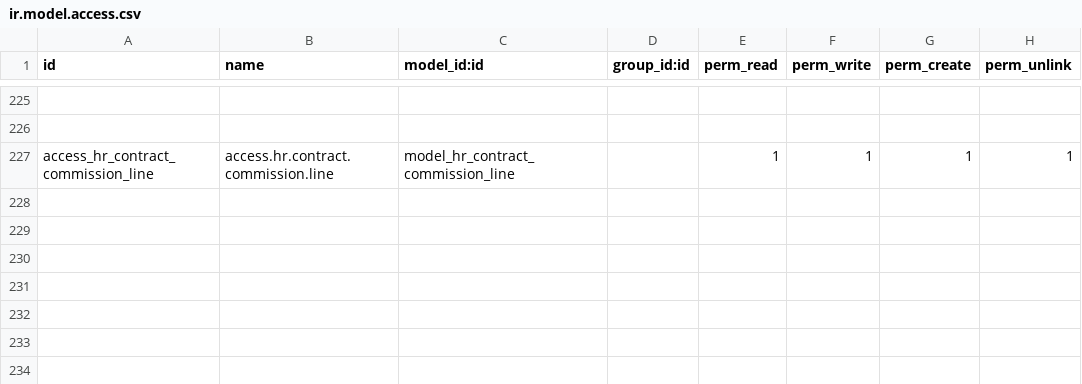
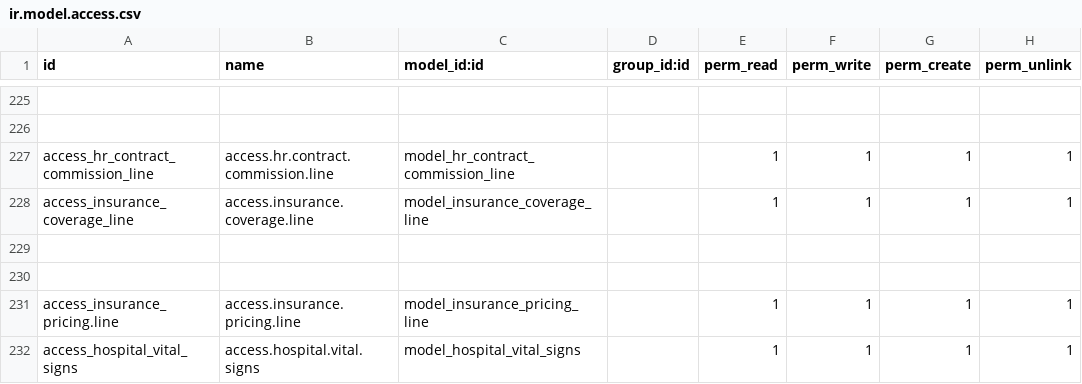
Before and after one commit to yayalAb/loyal-base-18, a CSV file: addons/base_hospital_management/security/ir.model.access.csv, drawn as a sheet; only a part is shown, gaps mark what is left out; the diff names each change by its address in the sheet, - before the commit and + after, or states it on an @@ line.

```diff
--- a/addons/base_hospital_management/security/ir.model.access.csv
+++ b/addons/base_hospital_management/security/ir.model.access.csv
+row 228: access_insurance_coverage_line | access.insurance.coverage.line | model_insurance_coverage_line |  | 1 | 1 | 1 | 1
+row 229: (empty)
+row 230: (empty)
+row 231: access_insurance_pricing.line | access.insurance.pricing.line | model_insurance_pricing_line |  | 1 | 1 | 1 | 1
+row 232: access_hospital_vital_signs | access.hospital.vital.signs | model_hospital_vital_signs |  | 1 | 1 | 1 | 1
```
Also changed, not shown: 13 other files.
